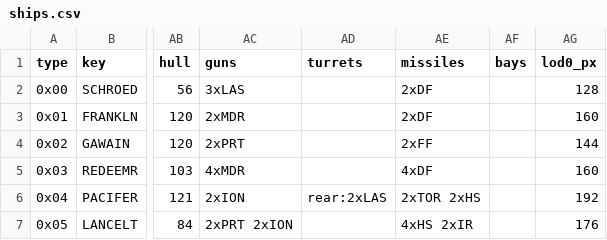
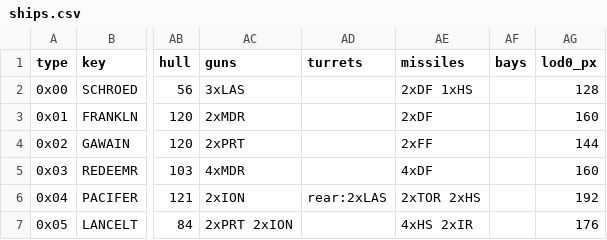
Before and after one commit to fireflyk64/dosbox3d, a CSV file: retrovega/data/ships.csv, drawn as a sheet; only a part is shown, gaps mark what is left out; the diff names each change by its address in the sheet, - before the commit and + after, or states it on an @@ line.

```diff
--- a/retrovega/data/ships.csv
+++ b/retrovega/data/ships.csv
-AE2 (missiles): 2xDF
+AE2 (missiles): 2xDF 1xHS
```
Also changed, not shown: 3 other files.
